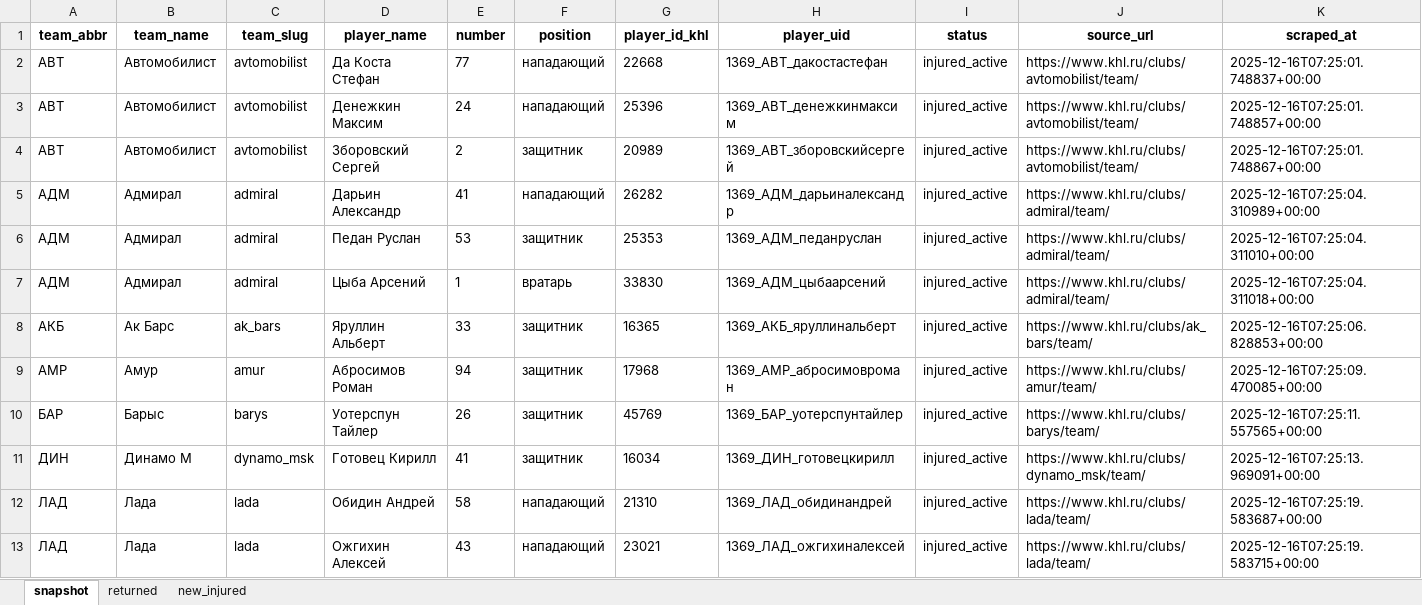
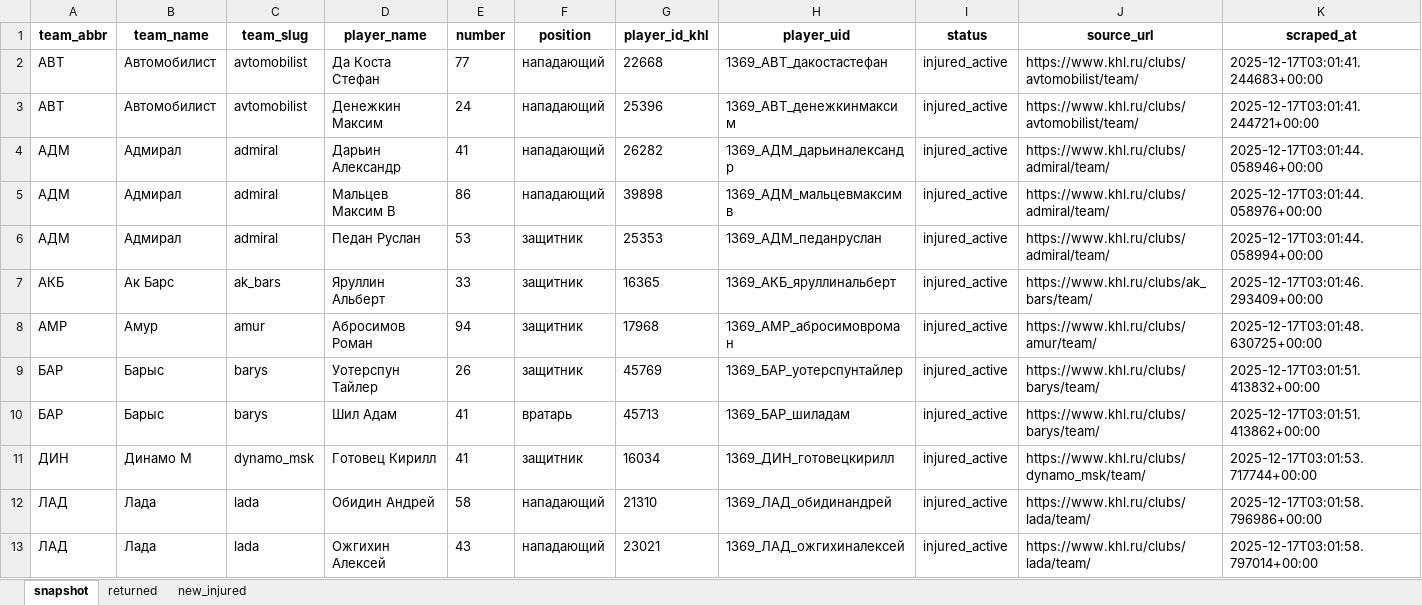
Before and after one commit to GG-Andrew/khl-cloud-results, an Excel workbook: khl/Injuries_Master_Clubs.xlsx, sheet snapshot, drawn as a sheet; only a part is shown; values as stored, in another font and other column widths than the file's, no borders; removed rows and columns are numbered as before the commit, all else as after; the diff covers the shown part only; the diff names each change by its address in the sheet, - before the commit and + after, or states it on an @@ line.

```diff
--- a/khl/Injuries_Master_Clubs.xlsx (sheet snapshot)
+++ b/khl/Injuries_Master_Clubs.xlsx (sheet snapshot)
-K2 (scraped_at): 2025-12-16T07:25:01.748837+00:00
+K2 (scraped_at): 2025-12-17T03:01:41.244683+00:00
-K3 (scraped_at): 2025-12-16T07:25:01.748857+00:00
+K3 (scraped_at): 2025-12-17T03:01:41.244721+00:00
-row 4: АВТ | Автомобилист | avtomobilist | Зборовский Сергей | 2 | защитник | 20989 | 1369_АВТ_зборовскийсергей | injured_active | https://www.khl.ru/clubs/avtomobilist/team/ | 2025-12-16T07:25:01.748867+00:00
-K4 (scraped_at): 2025-12-16T07:25:04.310989+00:00
+K4 (scraped_at): 2025-12-17T03:01:44.058946+00:00
+row 5: АДМ | Адмирал | admiral | Мальцев Максим В | 86 | нападающий | 39898 | 1369_АДМ_мальцевмаксимв | injured_active | https://www.khl.ru/clubs/admiral/team/ | 2025-12-17T03:01:44.058976+00:00
-K6 (scraped_at): 2025-12-16T07:25:04.311010+00:00
+K6 (scraped_at): 2025-12-17T03:01:44.058994+00:00
-row 7: АДМ | Адмирал | admiral | Цыба Арсений | 1 | вратарь | 33830 | 1369_АДМ_цыбаарсений | injured_active | https://www.khl.ru/clubs/admiral/team/ | 2025-12-16T07:25:04.311018+00:00
-K7 (scraped_at): 2025-12-16T07:25:06.828853+00:00
+K7 (scraped_at): 2025-12-17T03:01:46.293409+00:00
-K8 (scraped_at): 2025-12-16T07:25:09.470085+00:00
+K8 (scraped_at): 2025-12-17T03:01:48.630725+00:00
-K9 (scraped_at): 2025-12-16T07:25:11.557565+00:00
+K9 (scraped_at): 2025-12-17T03:01:51.413832+00:00
+row 10: БАР | Барыс | barys | Шил Адам | 41 | вратарь | 45713 | 1369_БАР_шиладам | injured_active | https://www.khl.ru/clubs/barys/team/ | 2025-12-17T03:01:51.413862+00:00
-K11 (scraped_at): 2025-12-16T07:25:13.969091+00:00
+K11 (scraped_at): 2025-12-17T03:01:53.717744+00:00
-K12 (scraped_at): 2025-12-16T07:25:19.583687+00:00
+K12 (scraped_at): 2025-12-17T03:01:58.796986+00:00
-K13 (scraped_at): 2025-12-16T07:25:19.583715+00:00
+K13 (scraped_at): 2025-12-17T03:01:58.797014+00:00
```
Also changed, not shown: 5 removed rows and 27 edited cells elsewhere in this sheet, sheet returned, sheet new_injured, khl/Form-5_Games_actaul.xlsx, khl/Form-5_Games_home_away.xlsx, 11 other files.
